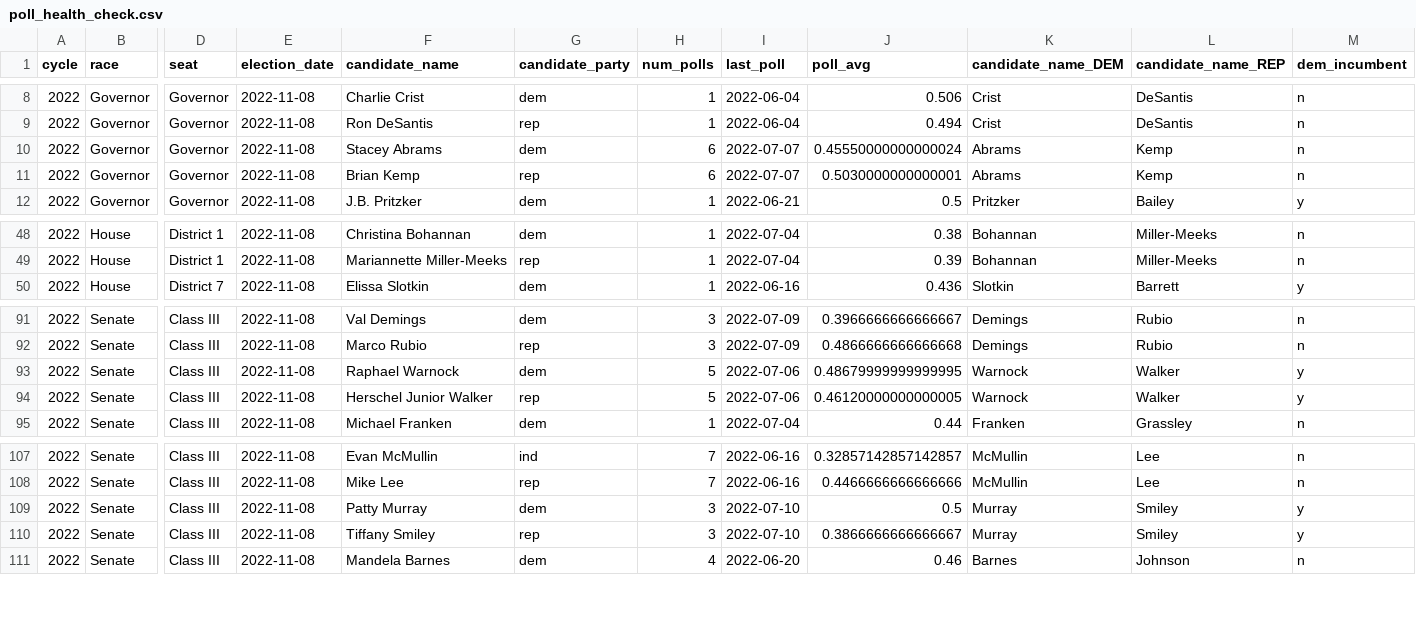
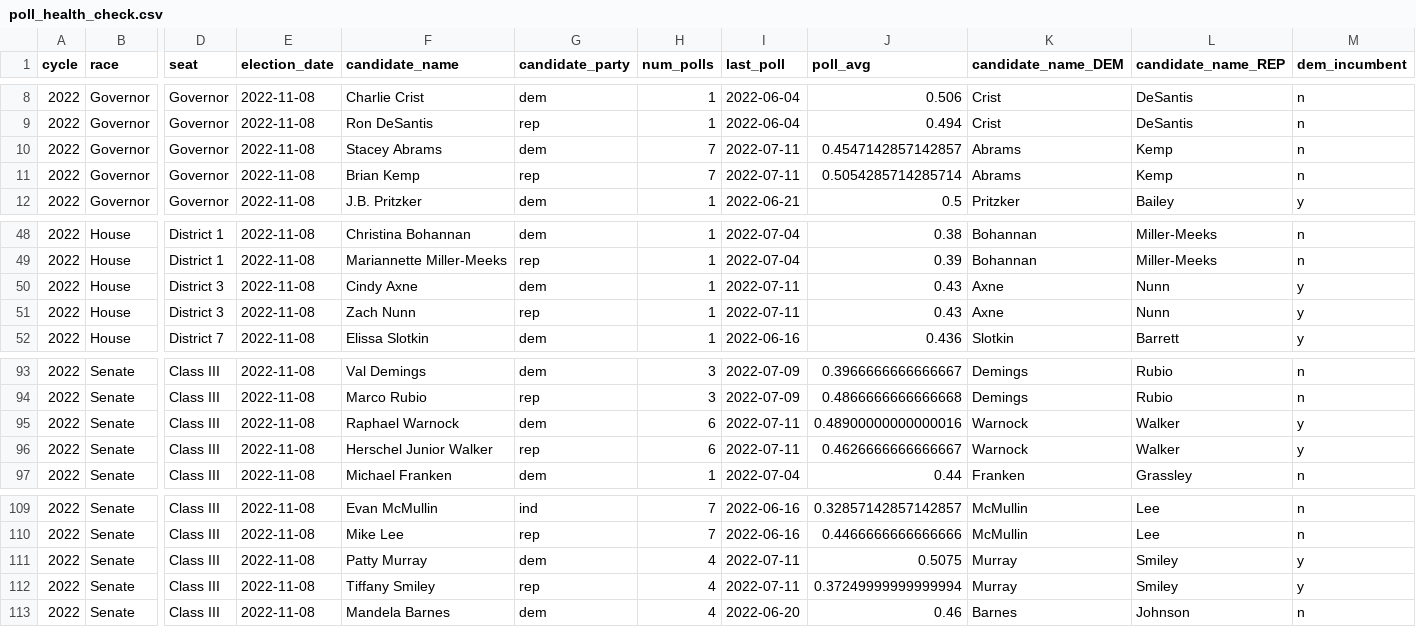
Before and after one commit to markjrieke/2022-midterm-forecasts, a CSV file: models/poll_health_check.csv, drawn as a sheet; only a part is shown, gaps mark what is left out; addresses are those after the commit; rows hold the shown columns only; the diff names each change by its address in the sheet, - before the commit and + after, or states it on an @@ line.

```diff
--- a/models/poll_health_check.csv
+++ b/models/poll_health_check.csv
-H10:H11 (num_polls): 6
+H10:H11 (num_polls): 7
-I10:I11 (last_poll): 2022-07-07
+I10:I11 (last_poll): 2022-07-11
-J10 (poll_avg): 0.45550000000000024
+J10 (poll_avg): 0.4547142857142857
-J11 (poll_avg): 0.5030000000000001
+J11 (poll_avg): 0.5054285714285714
+row 50: 2022 | House | District 3 | 2022-11-08 | Cindy Axne | dem | 1 | 2022-07-11 | 0.43 | Axne | Nunn | y
+row 51: 2022 | House | District 3 | 2022-11-08 | Zach Nunn | rep | 1 | 2022-07-11 | 0.43 | Axne | Nunn | y
-H95:H96 (num_polls): 5
+H95:H96 (num_polls): 6
-I95:I96 (last_poll): 2022-07-06
+I95:I96 (last_poll): 2022-07-11
-J95 (poll_avg): 0.48679999999999995
+J95 (poll_avg): 0.48900000000000016
-J96 (poll_avg): 0.46120000000000005
+J96 (poll_avg): 0.4626666666666667
-H111:H112 (num_polls): 3
+H111:H112 (num_polls): 4
-I111:I112 (last_poll): 2022-07-10
+I111:I112 (last_poll): 2022-07-11
-J111 (poll_avg): 0.5
+J111 (poll_avg): 0.5075
-J112 (poll_avg): 0.3866666666666667
+J112 (poll_avg): 0.37249999999999994
```
Also changed, not shown: models/outputs/current_house_distribution.csv, models/outputs/current_senate_distribution.csv, 4 other files.
